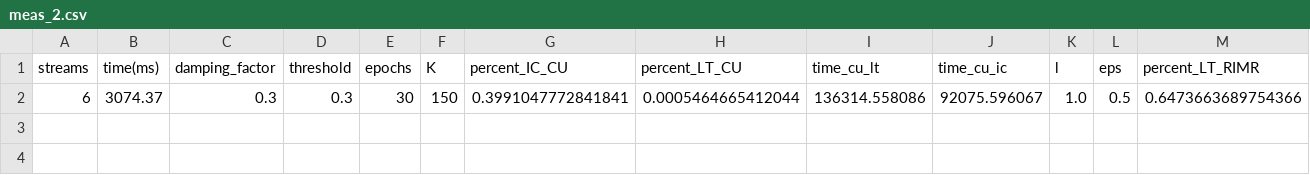
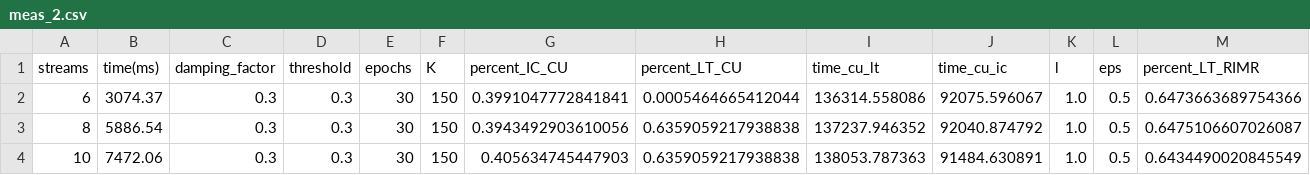
Before and after one commit to jvap2/InfluenceMax_Talladega, a CSV file: RIM_data/nd/meas_2.csv, drawn as a sheet; only a part is shown; rows hold the shown columns only; the diff names each change by its address in the sheet, - before the commit and + after, or states it on an @@ line.

```diff
--- a/RIM_data/nd/meas_2.csv
+++ b/RIM_data/nd/meas_2.csv
+row 3: 8 | 5886.54 | 0.3 | 0.3 | 30 | 150 | 0.3943492903610056 | 0.6359059217938838 | 137237.946352 | 92040.874792 | 1.0 | 0.5 | 0.6475106607026087
+row 4: 10 | 7472.06 | 0.3 | 0.3 | 30 | 150 | 0.405634745447903 | 0.6359059217938838 | 138053.787363 | 91484.630891 | 1.0 | 0.5 | 0.6434490020845549
```
Also changed, not shown: RIM_data/nd/meas_3.csv, RIM_data/nd/meas_4.csv, 10 other files.
